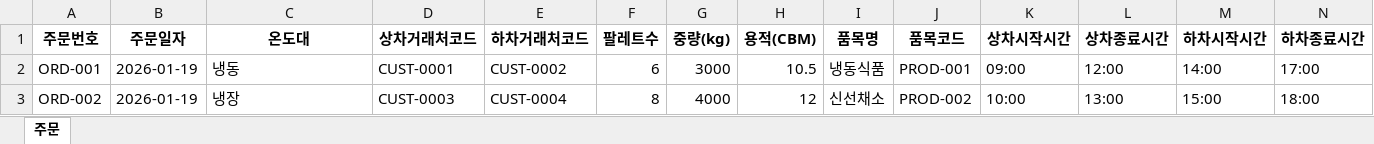
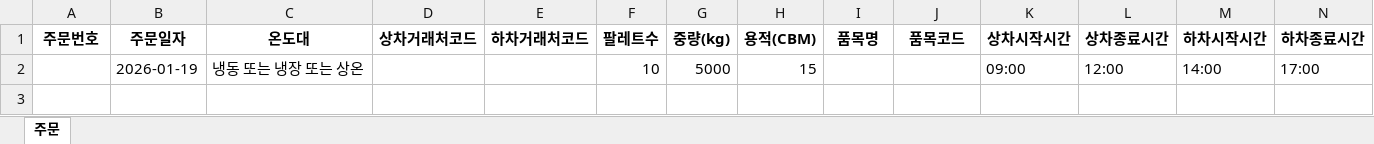
Before and after one commit to rpaakdi1-spec/3-, an Excel workbook: backend/data/templates/orders_template.xlsx, sheet 주문, drawn as a sheet; only a part is shown; values as stored, in another font and other column widths than the file's, no borders; removed rows and columns are numbered as before the commit, all else as after; rows hold the shown columns only; the diff names each change by its address in the sheet, - before the commit and + after, or states it on an @@ line.

```diff
--- a/backend/data/templates/orders_template.xlsx (sheet 주문)
+++ b/backend/data/templates/orders_template.xlsx (sheet 주문)
-row 2: ORD-001 | 2026-01-19 | 냉동 | CUST-0001 | CUST-0002 | 6 | 3000 | 10.5 | 냉동식품 | PROD-001 | 09:00 | 12:00 | 14:00 | 17:00
-row 3: ORD-002 | 2026-01-19 | 냉장 | CUST-0003 | CUST-0004 | 8 | 4000 | 12 | 신선채소 | PROD-002 | 10:00 | 13:00 | 15:00 | 18:00
+row 2:  | 2026-01-19 | 냉동 또는 냉장 또는 상온 |  |  | 10 | 5000 | 15 |  |  | 09:00 | 12:00 | 14:00 | 17:00
```
Also changed, not shown: backend/data/templates/clients_template.xlsx, backend/data/templates/drivers_template.xlsx, 3 other files.
